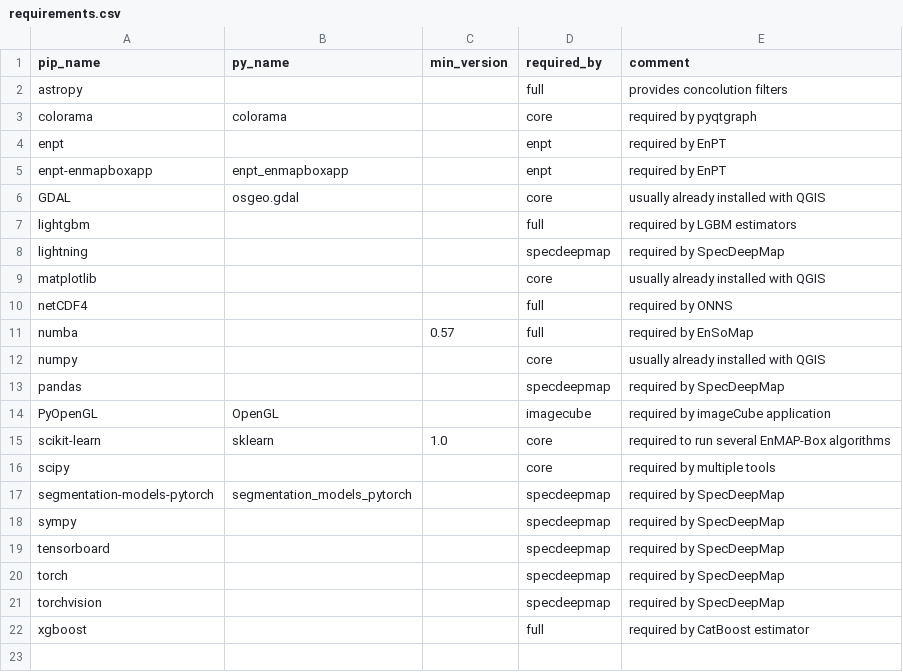
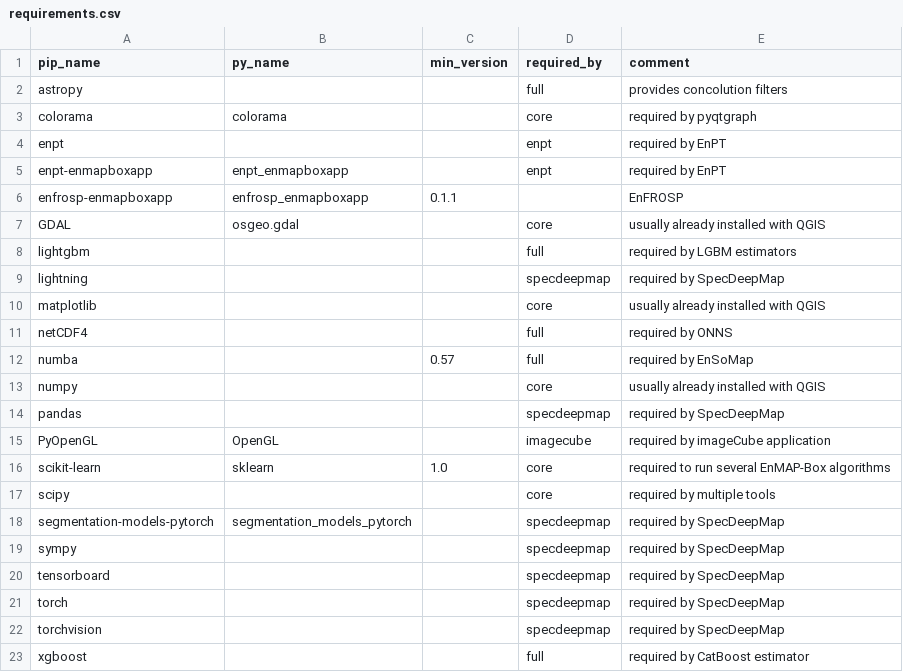
Before and after one commit to EnMAP-Box/enmap-box, a CSV file: .env/requirements.csv, drawn as a sheet.

Commit message:
added enfrosp requirements to conda environments

```diff
--- a/.env/requirements.csv
+++ b/.env/requirements.csv
@@ -5,2 +5,3 @@ enpt,,,enpt,required by EnPT
 enpt-enmapboxapp,enpt_enmapboxapp,,enpt,required by EnPT
+enfrosp-enmapboxapp, enfrosp_enmapboxapp,0.1.1, , EnFROSP
 GDAL,osgeo.gdal,,core,usually already installed with QGIS
```
Also changed, not shown: 7 other files.
